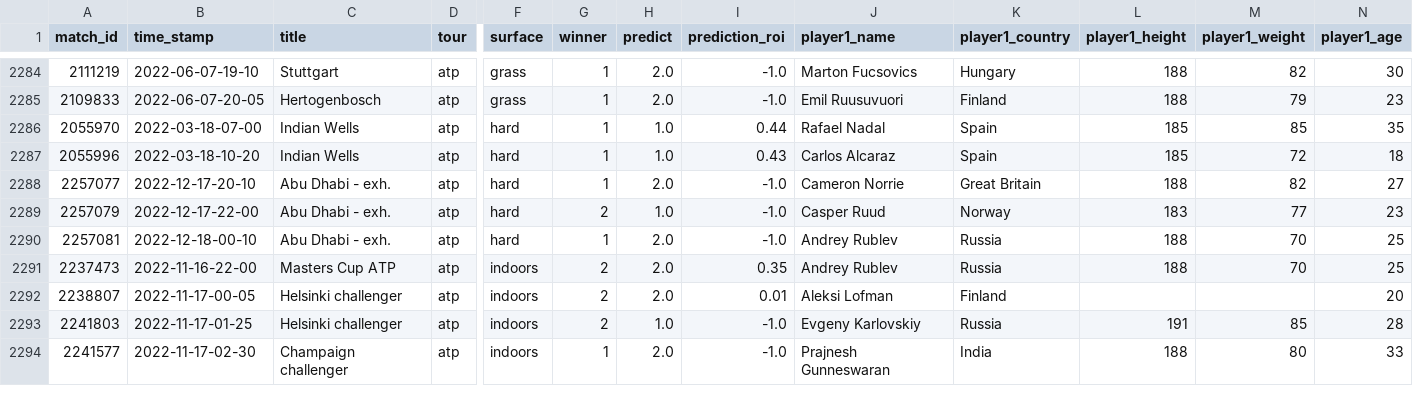
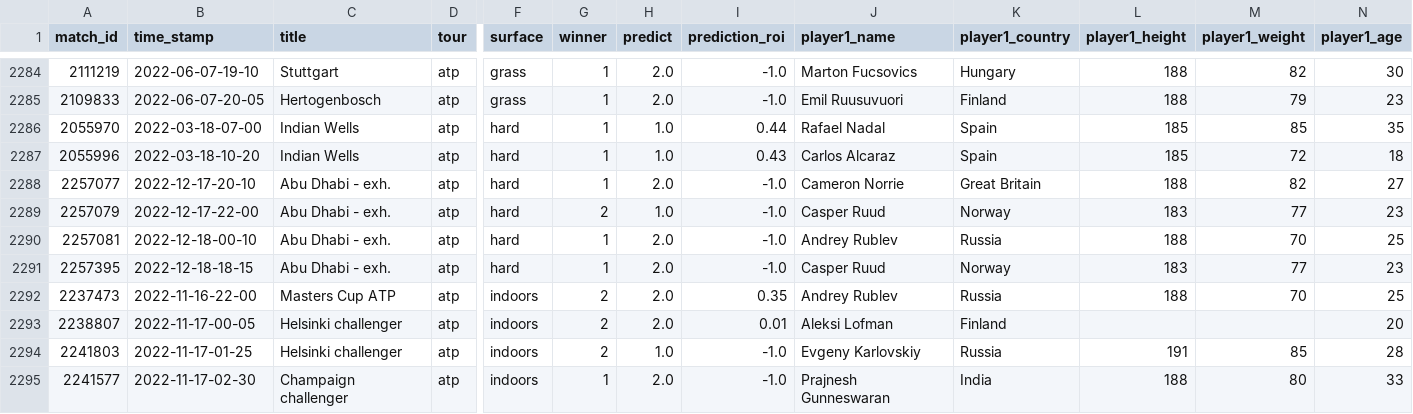
Before and after one commit to ebijun1007/tennis_all_tour_scraper, a CSV file: atp.csv, drawn as a sheet; only a part is shown, gaps mark what is left out; rows hold the shown columns only; the diff names each change by its address in the sheet, - before the commit and + after, or states it on an @@ line.

Commit message:
Update Match Schedules

```diff
--- a/atp.csv
+++ b/atp.csv
+row 2291: 2257395 | 2022-12-18-18-15 | Abu Dhabi - exh. | atp | hard | 1 | 2.0 | -1.0 | Casper Ruud | Norway | 183 | 77 | 23
```
Also changed, not shown: data/2022-12-17.csv, data/next_48_hours_match.csv, 3 other files.
